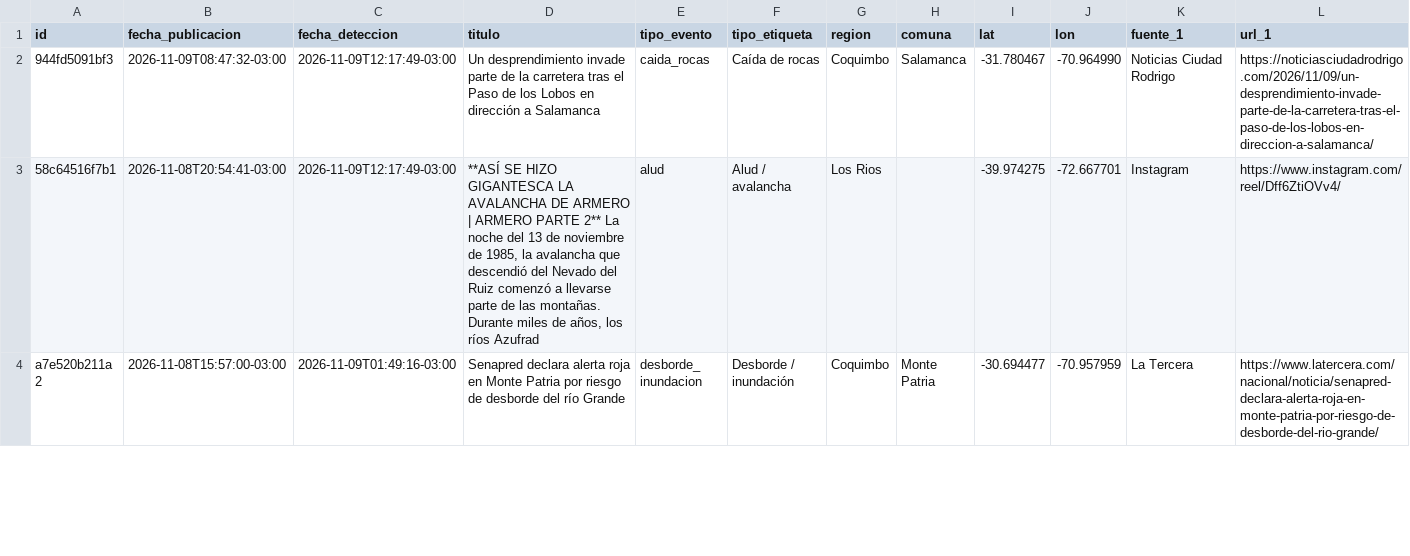
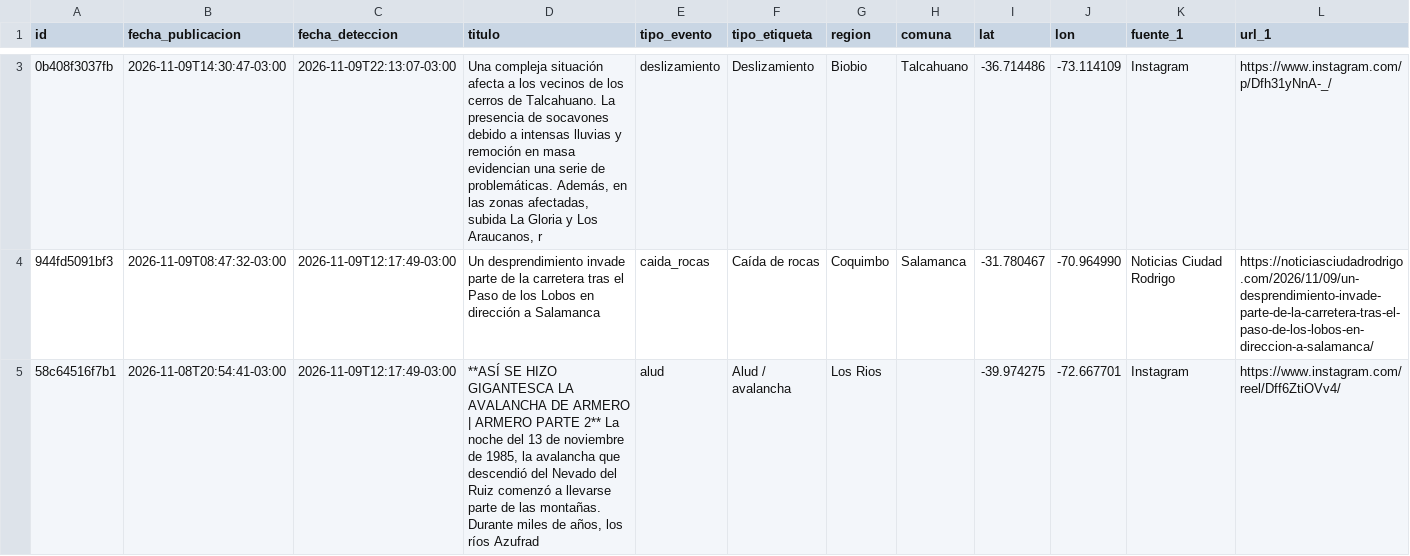
Before and after one commit to jalvarezamadogeologo/buscador-remociones, a CSV file: data/eventos.csv, drawn as a sheet; only a part is shown, gaps mark what is left out; the shorter side is filled out with more unchanged rows; rows hold the shown columns only; the diff covers the shown part only; the diff names each change by its address in the sheet, - before the commit and + after, or states it on an @@ line.

```diff
--- a/data/eventos.csv
+++ b/data/eventos.csv
+row 3: 0b408f3037fb | 2026-11-09T14:30:47-03:00 | 2026-11-09T22:13:07-03:00 | Una compleja situación afecta a los vecinos de los cerros de Talcahuano. La presencia de socavones debido a intensas lluvias y remoción en masa evidencian una serie de problemáticas. Además, en las zonas afectadas, subida La Gloria y Los Araucanos, r | deslizamiento | Deslizamiento | Biobio | Talcahuano | -36.714486 | -73.114109 | Instagram | https://www.instagram.com/p/Dfh31yNnA-_/
```
Also changed, not shown: 1 added row elsewhere in this file, docs/eventos.csv, 5 other files.
